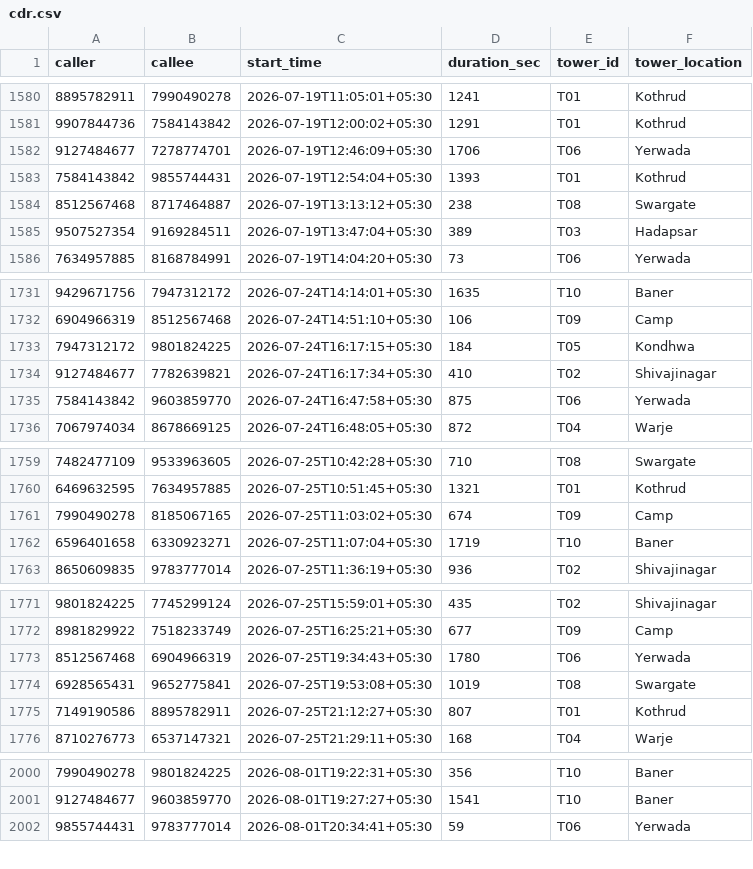
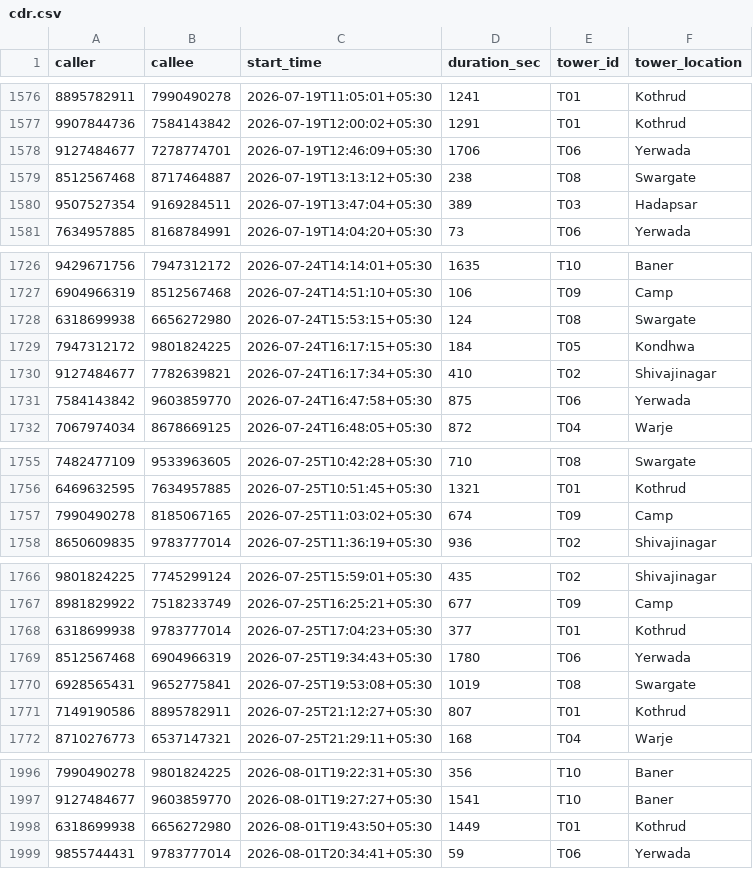
Before and after one commit to Relapzzz/argus-surveillance, a CSV file: backend/data/seed/cdr.csv, drawn as a sheet; only a part is shown, gaps mark what is left out; removed rows and columns are numbered as before the commit, all else as after; the diff covers the shown part only; the diff names each change by its address in the sheet, - before the commit and + after, or states it on an @@ line.

```diff
--- a/backend/data/seed/cdr.csv
+++ b/backend/data/seed/cdr.csv
-row 1583: 7584143842 | 9855744431 | 2026-07-19T12:54:04+05:30 | 1393 | T01 | Kothrud
+row 1728: 6318699938 | 6656272980 | 2026-07-24T15:53:15+05:30 | 124 | T08 | Swargate
-row 1762: 6596401658 | 6330923271 | 2026-07-25T11:07:04+05:30 | 1719 | T10 | Baner
+row 1768: 6318699938 | 9783777014 | 2026-07-25T17:04:23+05:30 | 377 | T01 | Kothrud
+row 1998: 6318699938 | 6656272980 | 2026-08-01T19:43:50+05:30 | 1449 | T01 | Kothrud
```
Also changed, not shown: 6 added rows, 7 removed rows and 4 edited cells elsewhere in this file, backend/data/seed/transactions.csv, 18 other files.
